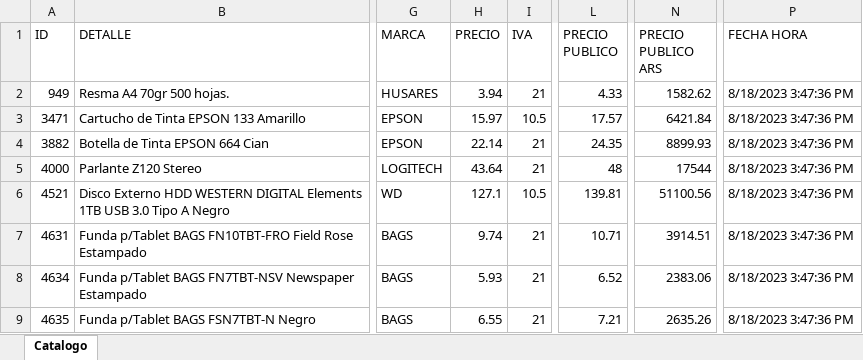
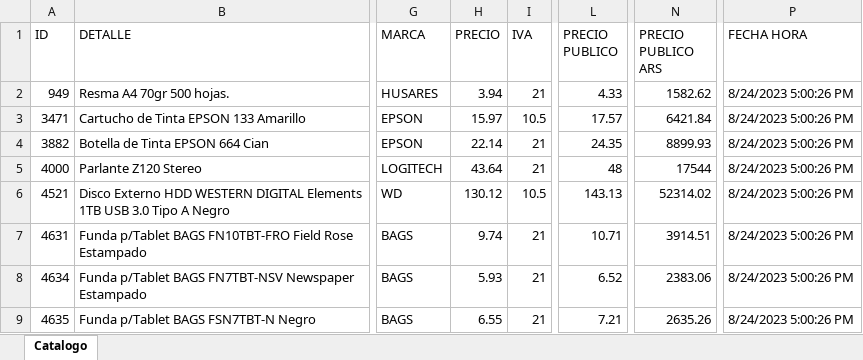
Before and after one commit to Mariano-RA/Repo-Python-DB-DottAPI, an Excel workbook: archivosPorCargar/temporales/temp_elit.xlsx, sheet Catalogo, drawn as a sheet; only a part is shown, gaps mark what is left out; values as stored, in another font and other column widths than the file's, no borders; the diff covers the shown part only; the diff names each change by its address in the sheet, - before the commit and + after, or states it on an @@ line.

```diff
--- a/archivosPorCargar/temporales/temp_elit.xlsx (sheet Catalogo)
+++ b/archivosPorCargar/temporales/temp_elit.xlsx (sheet Catalogo)
-P2:P9 (FECHA HORA): 8/18/2023 3:47:36 PM
+P2:P9 (FECHA HORA): 8/24/2023 5:00:26 PM
-H6 (PRECIO): 127.1
+H6 (PRECIO): 130.12
-L6 (PRECIO PUBLICO): 139.81
+L6 (PRECIO PUBLICO): 143.13
-N6 (PRECIO PUBLICO ARS): 51100.56
+N6 (PRECIO PUBLICO ARS): 52314.02
```
Also changed, not shown: 5 added rows, 17 removed rows and 260 edited cells elsewhere in this sheet, archivosPorCargar/temporales/temp_eikon.xlsx, archivosPorCargar/temporales/temp_hdc.xlsx, 12 other files.
